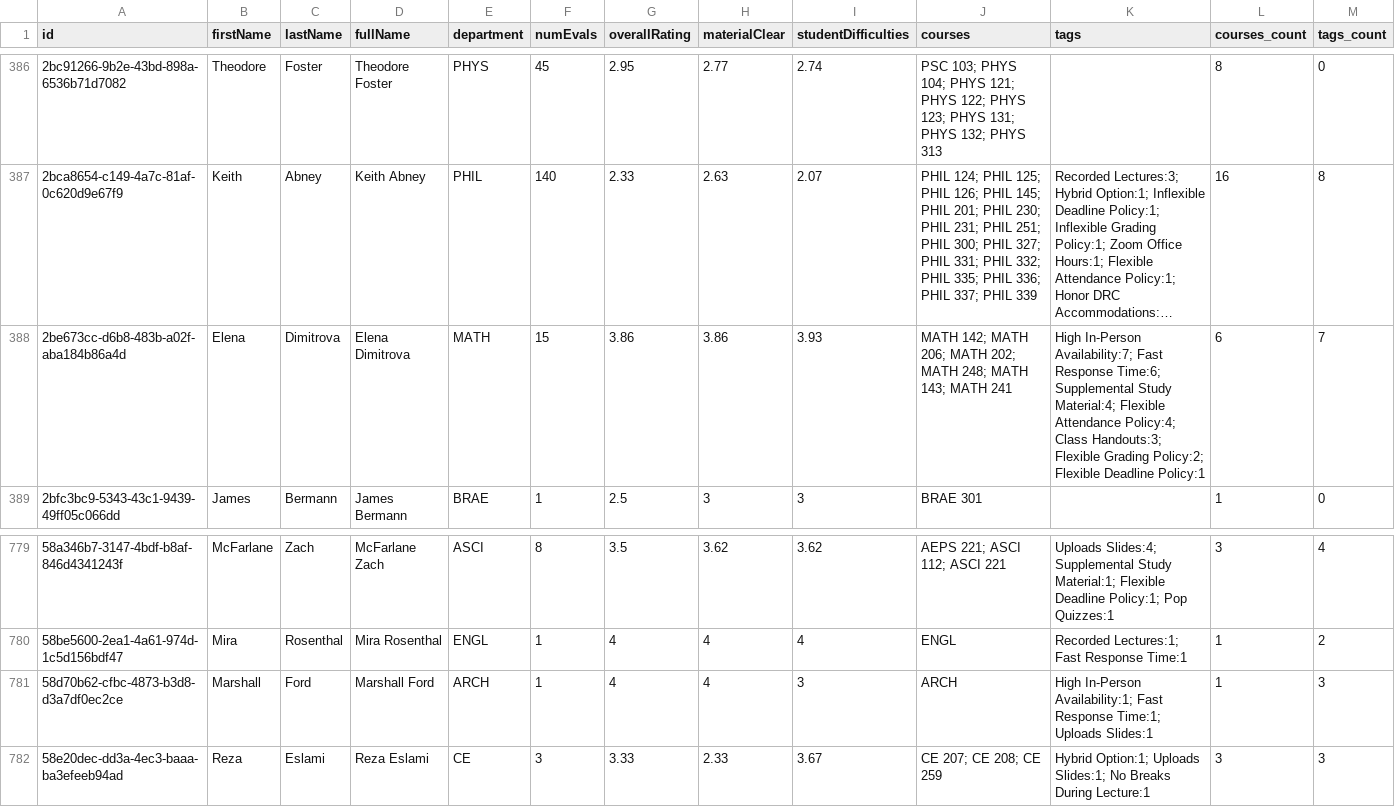
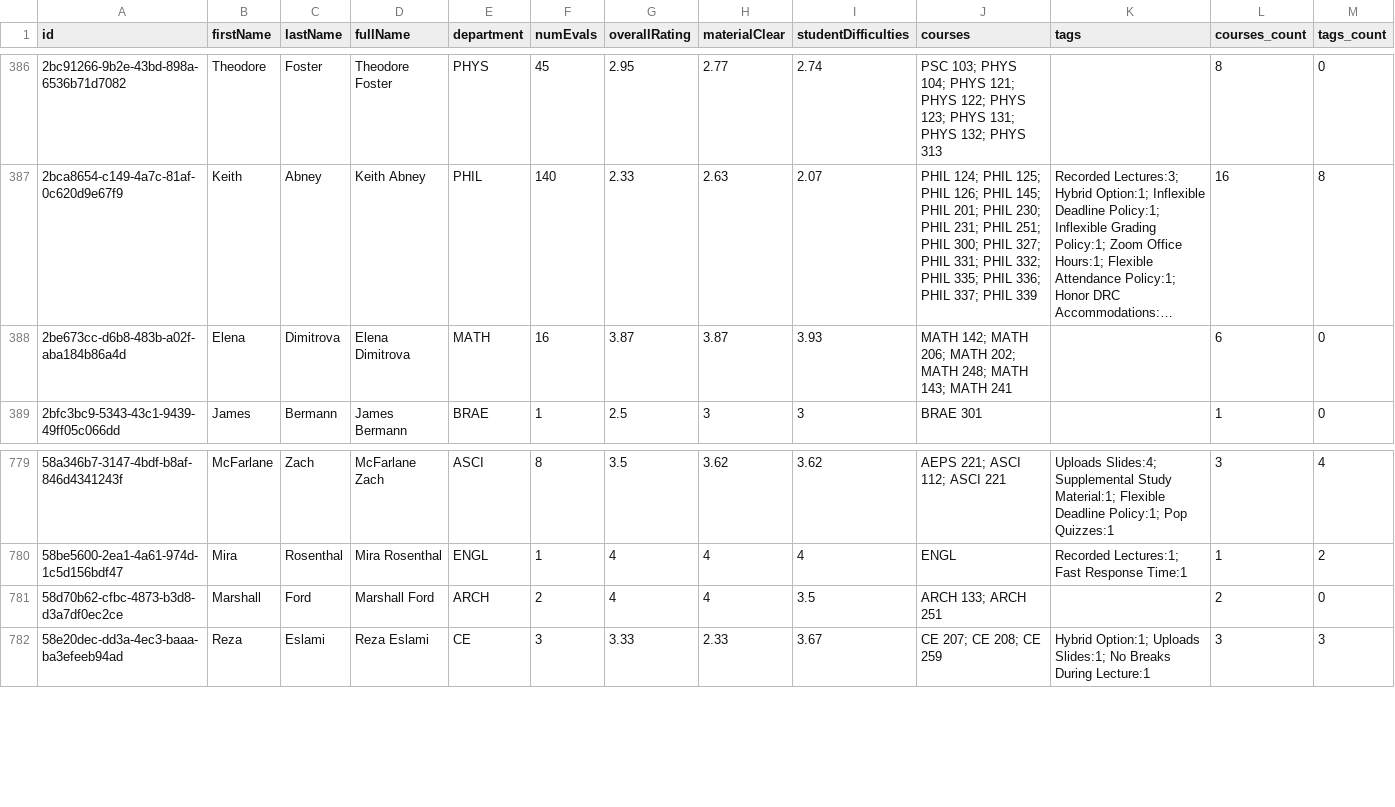
Before and after one commit to sreshtalluri/polyratings-data-collection, a CSV file: data/main/professors_data.csv, drawn as a sheet; only a part is shown, gaps mark what is left out; long unchanged cells end in …; the diff names each change by its address in the sheet, - before the commit and + after, or states it on an @@ line.

```diff
--- a/data/main/professors_data.csv
+++ b/data/main/professors_data.csv
-F388 (numEvals): 15
+F388 (numEvals): 16
-G388 (overallRating): 3.86
+G388 (overallRating): 3.87
-H388 (materialClear): 3.86
+H388 (materialClear): 3.87
-K388 (tags): High In-Person Availability:7; Fast Response Time:6; Supplemental Study Material:4; Flexible Attendance Policy:4; Class Handouts:3; Flexible Grading Policy:2; Flexible Deadline Policy:1
+K388 (tags): (empty)
-M388 (tags_count): 7
+M388 (tags_count): 0
-F781 (numEvals): 1
+F781 (numEvals): 2
-I781 (studentDifficulties): 3
+I781 (studentDifficulties): 3.5
-J781 (courses): ARCH
+J781 (courses): ARCH 133; ARCH 251
-K781 (tags): High In-Person Availability:1; Fast Response Time:1; Uploads Slides:1
+K781 (tags): (empty)
-L781 (courses_count): 1
+L781 (courses_count): 2
-M781 (tags_count): 3
+M781 (tags_count): 0
```
Also changed, not shown: data/main/department_summary.csv, data/main/professor_name_to_id.csv.
